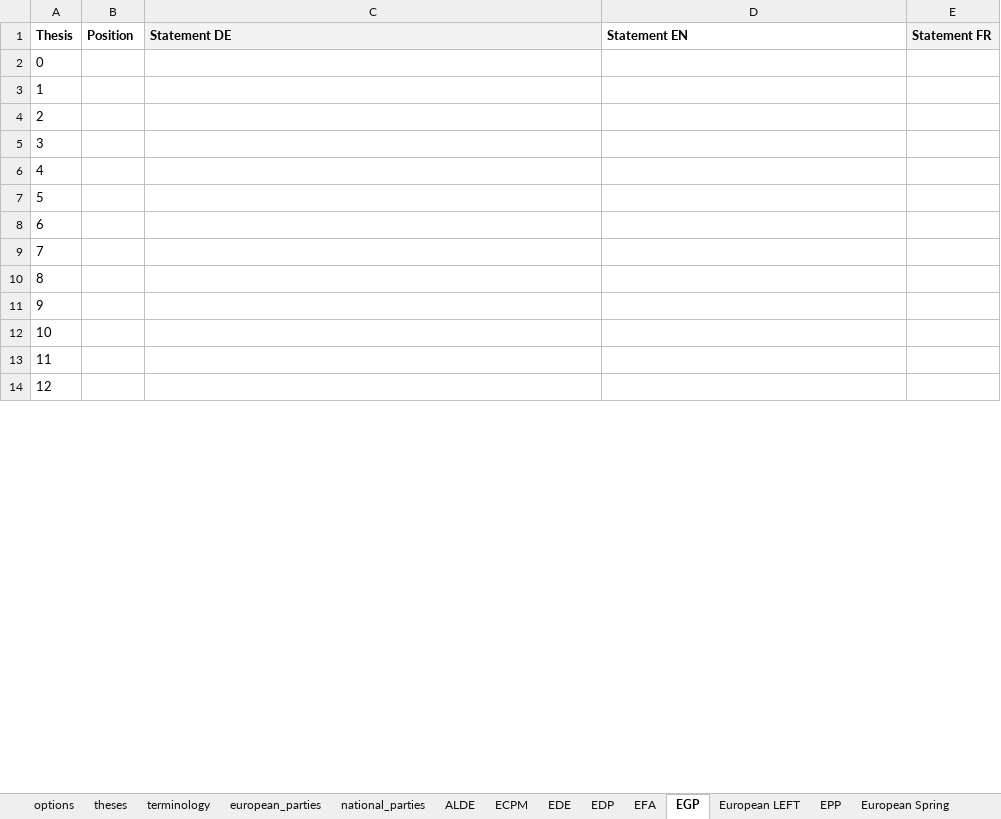
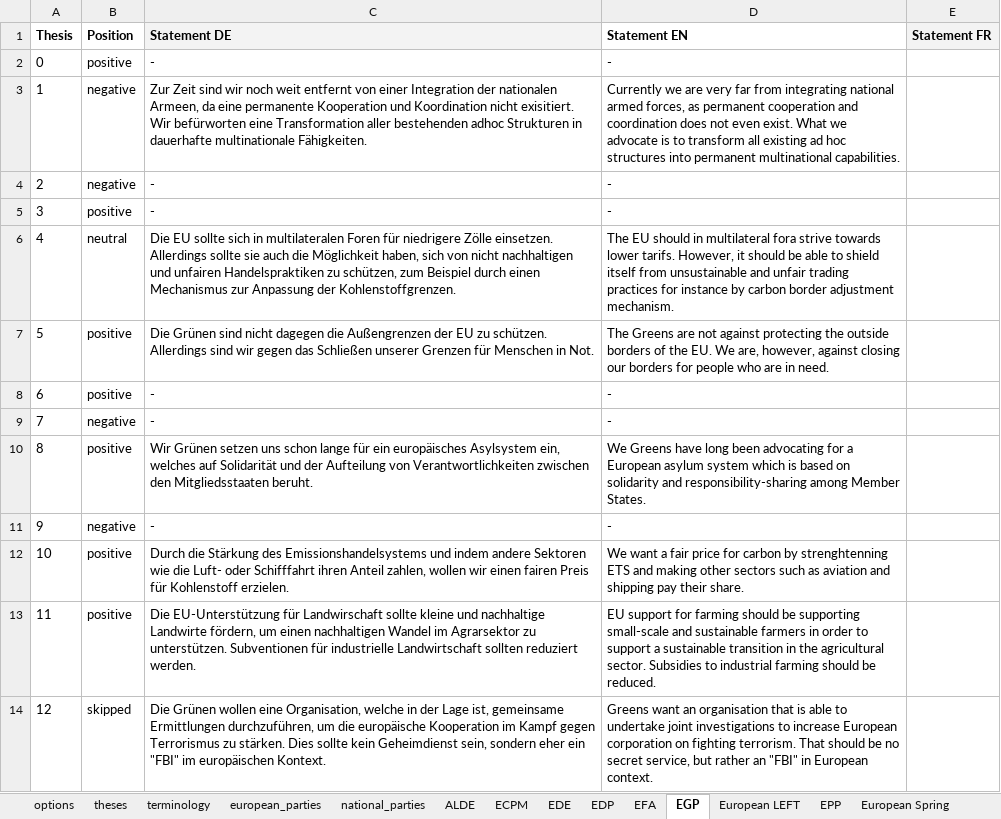
Before and after one commit to morkro/euromat, an Excel workbook: resources/euromat-dataset.xlsx, sheet EGP, drawn as a sheet; only a part is shown; values as stored, in another font and other column widths than the file's, no borders; charts and pictures not drawn; ↵ is a line break in a cell; the diff covers the shown part only; the diff names each change by its address in the sheet, - before the commit and + after, or states it on an @@ line.

Commit message:
:sparkles: Updates dataset

```diff
--- a/resources/euromat-dataset.xlsx (sheet EGP)
+++ b/resources/euromat-dataset.xlsx (sheet EGP)
-B2 (Position): (empty)
+B2 (Position): positive
-C2 (Statement DE): (empty)
+C2 (Statement DE): -
-D2 (Statement EN): (empty)
+D2 (Statement EN): -
-B3:B4 (Position): (empty)
+B3:B4 (Position): negative
-C3 (Statement DE): (empty)
+C3 (Statement DE): Zur Zeit sind wir noch weit entfernt von einer Integration der nationalen Armeen, da eine permanente Kooperation und Koordination nicht exisitiert. Wir befürworten eine Transformation aller bestehenden adhoc Strukturen in dauerhafte multinationale Fähigkeiten.
-D3 (Statement EN): (empty)
+D3 (Statement EN): Currently we are very far from integrating national armed forces, as permanent cooperation and coordination does not even exist. What we advocate is to transform all existing ad hoc structures into permanent multinational capabilities.
-C4:C5 (Statement DE): (empty)
+C4:C5 (Statement DE): -
-D4:D5 (Statement EN): (empty)
+D4:D5 (Statement EN): -
-B5 (Position): (empty)
+B5 (Position): positive
-B6 (Position): (empty)
+B6 (Position): neutral
-C6 (Statement DE): (empty)
+C6 (Statement DE): Die EU sollte sich in multilateralen Foren für niedrigere Zölle einsetzen. Allerdings sollte sie auch die Möglichkeit haben, sich von nicht nachhaltigen und unfairen Handelspraktiken zu schützen, zum Beispiel durch einen ↵ Mechanismus zur Anpassung der Kohlenstoffgrenzen.
-D6 (Statement EN): (empty)
+D6 (Statement EN): The EU should in multilateral fora strive towards lower tarifs. However, it should be able to shield itself from unsustainable and unfair trading practices for instance by carbon border adjustment mechanism.
-B7:B8 (Position): (empty)
+B7:B8 (Position): positive
-C7 (Statement DE): (empty)
+C7 (Statement DE): Die Grünen sind nicht dagegen die Außengrenzen der EU zu schützen. Allerdings sind wir gegen das Schließen unserer Grenzen für Menschen in Not.
-D7 (Statement EN): (empty)
+D7 (Statement EN): The Greens are not against protecting the outside borders of the EU. We are, however, against closing our borders for people who are in need.
-C8:C9 (Statement DE): (empty)
+C8:C9 (Statement DE): -
-D8:D9 (Statement EN): (empty)
+D8:D9 (Statement EN): -
-B9 (Position): (empty)
+B9 (Position): negative
-B10 (Position): (empty)
+B10 (Position): positive
-C10 (Statement DE): (empty)
+C10 (Statement DE): Wir Grünen setzen uns schon lange für ein europäisches Asylsystem ein, welches auf Solidarität und der Aufteilung von Verantwortlichkeiten zwischen den Mitgliedsstaaten beruht.
-D10 (Statement EN): (empty)
+D10 (Statement EN): We Greens have long been advocating for a European asylum system which is based on solidarity and responsibility-sharing among Member States.
-B11 (Position): (empty)
+B11 (Position): negative
-C11 (Statement DE): (empty)
+C11 (Statement DE): -
-D11 (Statement EN): (empty)
+D11 (Statement EN): -
-B12:B13 (Position): (empty)
+B12:B13 (Position): positive
-C12 (Statement DE): (empty)
+C12 (Statement DE): Durch die Stärkung des Emissionshandelsystems und indem andere Sektoren wie die Luft- oder Schifffahrt ihren Anteil zahlen, wollen wir einen fairen Preis für Kohlenstoff erzielen.
-D12 (Statement EN): (empty)
+D12 (Statement EN): We want a fair price for carbon by strenghtenning ETS and making other sectors such as aviation and shipping pay their share.
-C13 (Statement DE): (empty)
+C13 (Statement DE): Die EU-Unterstützung für Landwirschaft sollte kleine und nachhaltige Landwirte fördern, um einen nachhaltigen Wandel im Agrarsektor zu unterstützen. Subventionen für industrielle Landwirtschaft sollten reduziert werden.
-D13 (Statement EN): (empty)
+D13 (Statement EN): EU support for farming should be supporting small-scale and sustainable farmers in order to support a sustainable transition in the agricultural sector. Subsidies to industrial farming should be reduced.
-B14 (Position): (empty)
+B14 (Position): skipped
-C14 (Statement DE): (empty)
+C14 (Statement DE): Die Grünen wollen eine Organisation, welche in der Lage ist, gemeinsame Ermittlungen durchzuführen, um die europäische Kooperation im Kampf gegen Terrorismus zu stärken. Dies sollte kein Geheimdienst sein, sondern eher ein "FBI" im europäischen Kontext.
-D14 (Statement EN): (empty)
+D14 (Statement EN): Greens want an organisation that is able to undertake joint investigations to increase European corporation on fighting terrorism. That should be no secret service, but rather an "FBI" in European context.
```
Also changed, not shown: 59 edited cells elsewhere in this sheet, charts or pictures, 1 other file.
